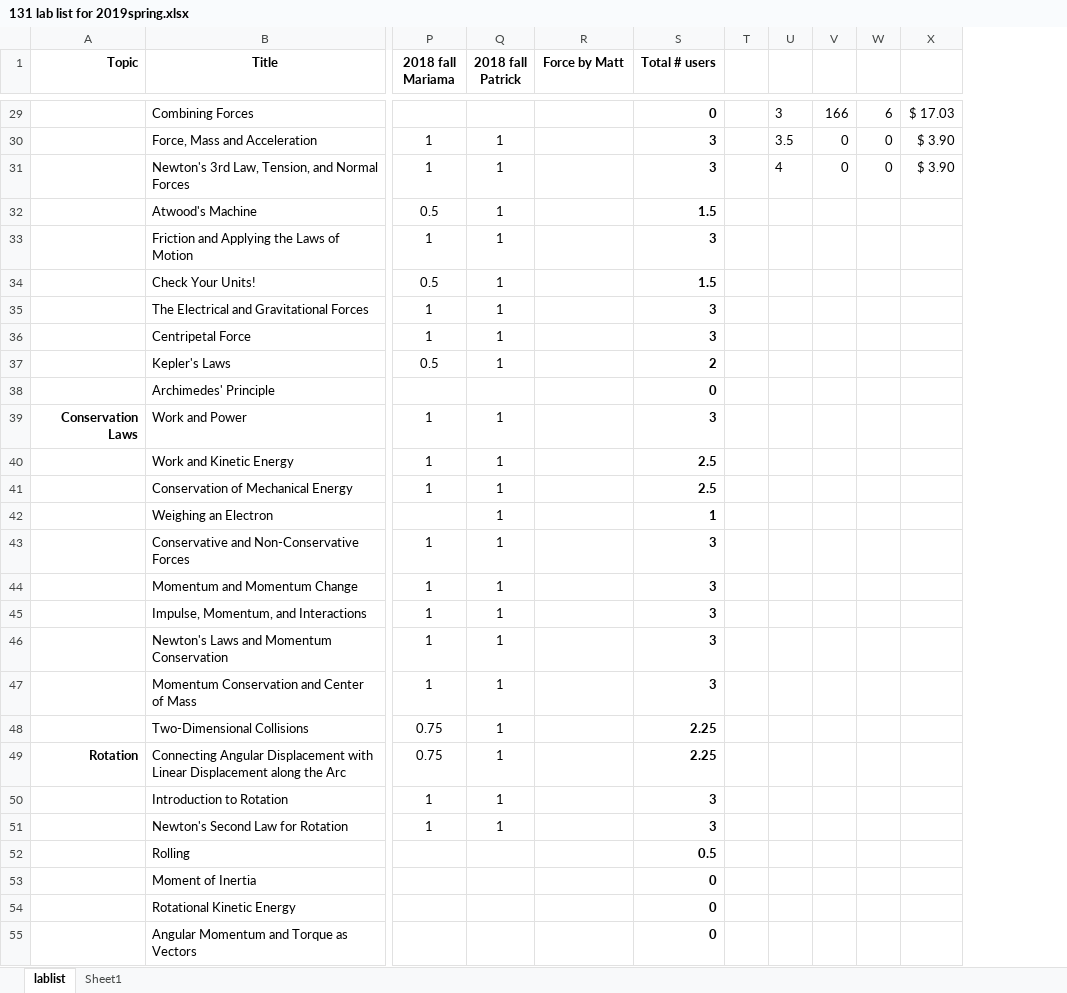
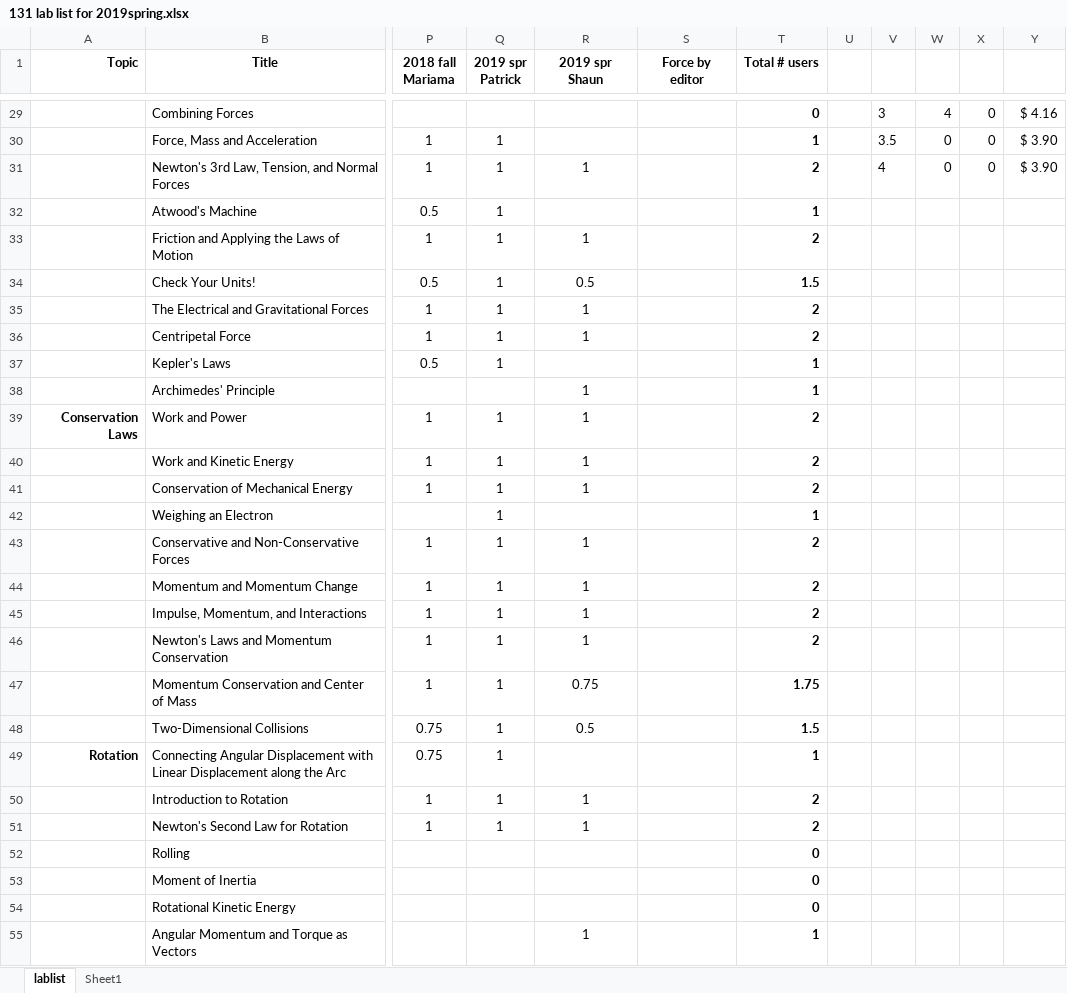
Before and after one commit to RichmondPhysics/131, an Excel workbook: StudentGuideModule1/what_labs_to_include/131 lab list for 2019spring.xlsx, sheet lablist, drawn as a sheet; only a part is shown, gaps mark what is left out; values as stored, in another font and other column widths than the file's, no borders; conditional formats not drawn; addresses are those after the commit; the diff covers the shown part only; the diff names each change by its address in the sheet, - before the commit and + after, or states it on an @@ line.

```diff
--- a/StudentGuideModule1/what_labs_to_include/131 lab list for 2019spring.xlsx (sheet lablist)
+++ b/StudentGuideModule1/what_labs_to_include/131 lab list for 2019spring.xlsx (sheet lablist)
+column R (2019 spr Shaun), rows 31-55: 1 |  | 1 | 0.5 | 1 | 1 |  | 1 | 1 | 1 | 1 |  | 1 | 1 | 1 | 1 | 0.75 | 0.5 |  | 1 | 1 |  |  |  | 1
-Q1: 2018 fall Patrick
+Q1: 2019 spr Patrick
-S1: Force by Matt
+S1: Force by editor
-W29: 166
+W29: 4
-X29: 6
+X29: 0
-Y29: $ 17.03
+Y29: $ 4.16
-T30 (Total # users): 3
+T30 (Total # users): 1
-T31 (Total # users): 3
+T31 (Total # users): 2
-T32 (Total # users): 1.5
+T32 (Total # users): 1
-T33 (Total # users): 3
+T33 (Total # users): 2
-T35:T36 (Total # users): 3
+T35:T36 (Total # users): 2
-T37 (Total # users): 2
+T37 (Total # users): 1
-T38 (Total # users): 0
+T38 (Total # users): 1
-T39 (Total # users): 3
+T39 (Total # users): 2
-T40:T41 (Total # users): 2.5
+T40:T41 (Total # users): 2
-T43:T46 (Total # users): 3
+T43:T46 (Total # users): 2
-T47 (Total # users): 3
+T47 (Total # users): 1.75
-T48 (Total # users): 2.25
+T48 (Total # users): 1.5
-T49 (Total # users): 2.25
+T49 (Total # users): 1
-T50:T51 (Total # users): 3
+T50:T51 (Total # users): 2
-T52 (Total # users): 0.5
+T52 (Total # users): 0
-T55 (Total # users): 0
+T55 (Total # users): 1
```
Also changed, not shown: 6 added rows, 6 removed rows and 38 edited cells elsewhere in this sheet, formulas that keep their value, 1 other file.
